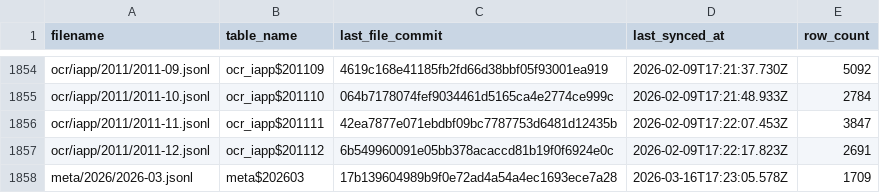
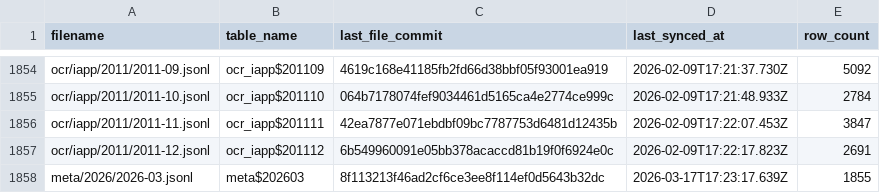
Before and after one commit to dtinth/openlawdata-bigquery, a CSV file: state.csv, drawn as a sheet; only a part is shown, gaps mark what is left out.

Commit message:
Update state.csv

```diff
--- a/state.csv
+++ b/state.csv
@@ -1857,2 +1857,2 @@ ocr/iapp/2011/2011-11.jsonl,ocr_iapp$201111,42ea7877e071ebdbf09bc7787753d6481d12
 ocr/iapp/2011/2011-12.jsonl,ocr_iapp$201112,6b549960091e05bb378acaccd81b19f0f6924e0c,2026-02-09T17:22:17.823Z,2691
-meta/2026/2026-03.jsonl,meta$202603,17b139604989b9f0e72ad4a54a4ec1693ece7a28,2026-03-16T17:23:05.578Z,1709
+meta/2026/2026-03.jsonl,meta$202603,8f113213f46ad2cf6ce3ee8f114ef0d5643b32dc,2026-03-17T17:23:17.639Z,1855
```
